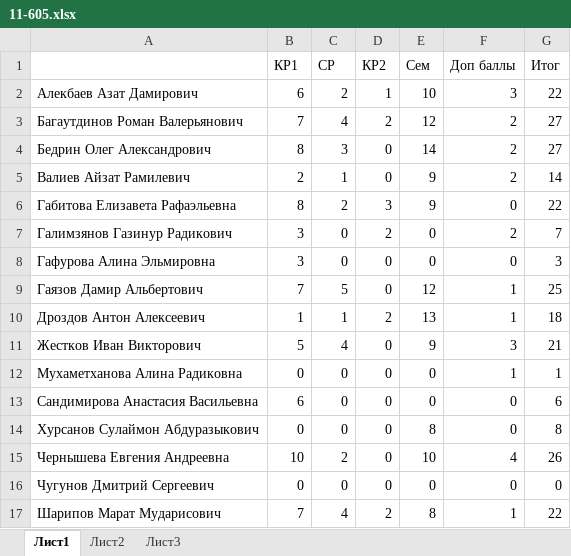
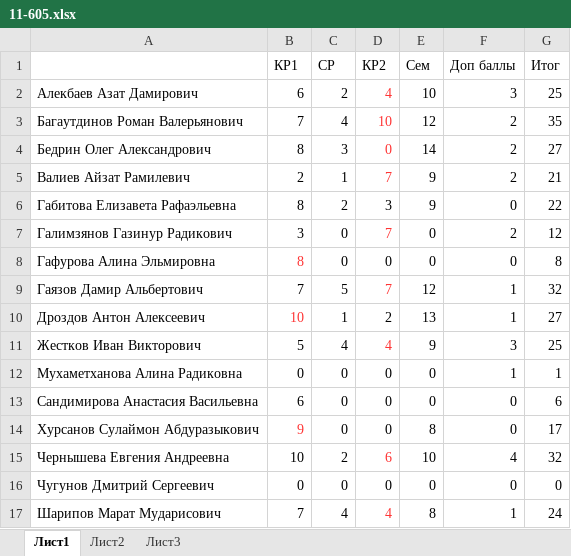
Before and after one commit to Rust1k/dbCourse, an Excel workbook: misc/11-605.xlsx, sheet Лист1, drawn as a sheet; values as stored, in another font and other column widths than the file's, no borders; the diff names each change by its address in the sheet, - before the commit and + after, or states it on an @@ line.

```diff
--- a/misc/11-605.xlsx (sheet Лист1)
+++ b/misc/11-605.xlsx (sheet Лист1)
-D2 (КР2): 1
+D2 (КР2): 4
-D2:D5 text colour: black
+D2:D5 text colour: #FF3333
-G2 (Итог): 22
+G2 (Итог): 25
-D3 (КР2): 2
+D3 (КР2): 10
-G3 (Итог): 27
+G3 (Итог): 35
-D5 (КР2): 0
+D5 (КР2): 7
-G5 (Итог): 14
+G5 (Итог): 21
-D7 (КР2): 2
+D7 (КР2): 7
-D7 text colour: black
+D7 text colour: #FF3333
-G7 (Итог): 7
+G7 (Итог): 12
-B8 (КР1): 3
+B8 (КР1): 8
-B8 text colour: black
+B8 text colour: #FF3333
-G8 (Итог): 3
+G8 (Итог): 8
-D9 (КР2): 0
+D9 (КР2): 7
-D9 text colour: black
+D9 text colour: #FF3333
-G9 (Итог): 25
+G9 (Итог): 32
-B10 (КР1): 1
+B10 (КР1): 10
-B10 text colour: black
+B10 text colour: #FF3333
-G10 (Итог): 18
+G10 (Итог): 27
-D11 (КР2): 0
+D11 (КР2): 4
-D11 text colour: black
+D11 text colour: #FF3333
-G11 (Итог): 21
+G11 (Итог): 25
-B14 (КР1): 0
+B14 (КР1): 9
-B14 text colour: black
+B14 text colour: #FF3333
-G14 (Итог): 8
+G14 (Итог): 17
-D15 (КР2): 0
+D15 (КР2): 6
-D15 text colour: black
+D15 text colour: #FF3333
-G15 (Итог): 26
+G15 (Итог): 32
-D17 (КР2): 2
+D17 (КР2): 4
-D17 text colour: black
+D17 text colour: #FF3333
-G17 (Итог): 22
+G17 (Итог): 24
```
Also changed, not shown: misc/11-603.xlsx, misc/11-604.xlsx.
